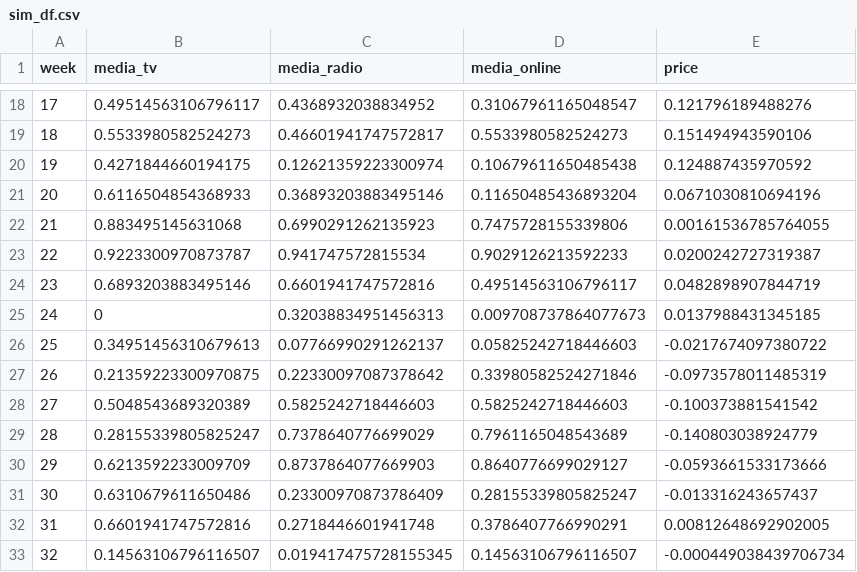
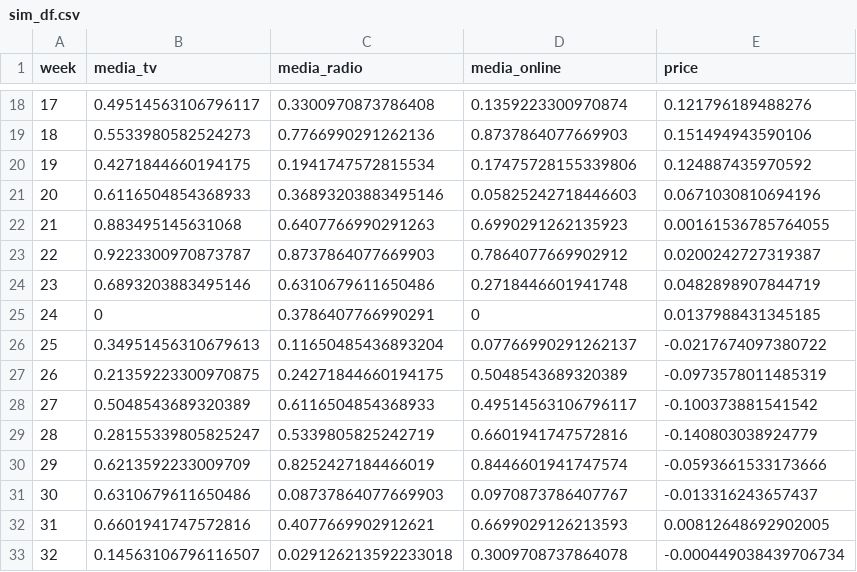
Before and after one commit to alexhallam/media_mix_sim, a CSV file: sim_df.csv, drawn as a sheet; only a part is shown, gaps mark what is left out; the diff covers the shown part only.

```diff
--- a/sim_df.csv
+++ b/sim_df.csv
@@ -18,16 +18,16 @@ week,media_tv,media_radio,media_online,price
-17,0.49514563106796117,0.4368932038834952,0.31067961165048547,0.121796189488276
-18,0.5533980582524273,0.46601941747572817,0.5533980582524273,0.151494943590106
-19,0.4271844660194175,0.12621359223300974,0.10679611650485438,0.124887435970592
-20,0.6116504854368933,0.36893203883495146,0.11650485436893204,0.0671030810694196
-21,0.883495145631068,0.6990291262135923,0.7475728155339806,0.00161536785764055
-22,0.9223300970873787,0.941747572815534,0.9029126213592233,0.0200242727319387
-23,0.6893203883495146,0.6601941747572816,0.49514563106796117,0.0482898907844719
-24,0,0.32038834951456313,0.009708737864077673,0.0137988431345185
-25,0.34951456310679613,0.07766990291262137,0.05825242718446603,-0.0217674097380722
-26,0.21359223300970875,0.22330097087378642,0.33980582524271846,-0.0973578011485319
-27,0.5048543689320389,0.5825242718446603,0.5825242718446603,-0.100373881541542
-28,0.28155339805825247,0.7378640776699029,0.7961165048543689,-0.140803038924779
-29,0.6213592233009709,0.8737864077669903,0.8640776699029127,-0.0593661533173666
-30,0.6310679611650486,0.23300970873786409,0.28155339805825247,-0.013316243657437
-31,0.6601941747572816,0.2718446601941748,0.3786407766990291,0.00812648692902005
-32,0.14563106796116507,0.019417475728155345,0.14563106796116507,-0.000449038439706734
+17,0.49514563106796117,0.3300970873786408,0.1359223300970874,0.121796189488276
+18,0.5533980582524273,0.7766990291262136,0.8737864077669903,0.151494943590106
+19,0.4271844660194175,0.1941747572815534,0.17475728155339806,0.124887435970592
+20,0.6116504854368933,0.36893203883495146,0.05825242718446603,0.0671030810694196
+21,0.883495145631068,0.6407766990291263,0.6990291262135923,0.00161536785764055
+22,0.9223300970873787,0.8737864077669903,0.7864077669902912,0.0200242727319387
+23,0.6893203883495146,0.6310679611650486,0.2718446601941748,0.0482898907844719
+24,0,0.3786407766990291,0,0.0137988431345185
+25,0.34951456310679613,0.11650485436893204,0.07766990291262137,-0.0217674097380722
+26,0.21359223300970875,0.24271844660194175,0.5048543689320389,-0.0973578011485319
+27,0.5048543689320389,0.6116504854368933,0.49514563106796117,-0.100373881541542
+28,0.28155339805825247,0.5339805825242719,0.6601941747572816,-0.140803038924779
+29,0.6213592233009709,0.8252427184466019,0.8446601941747574,-0.0593661533173666
+30,0.6310679611650486,0.08737864077669903,0.0970873786407767,-0.013316243657437
+31,0.6601941747572816,0.4077669902912621,0.6699029126213593,0.00812648692902005
+32,0.14563106796116507,0.029126213592233018,0.3009708737864078,-0.000449038439706734
```
Also changed, not shown: 169 edited cells elsewhere in this file, clean_data.csv, 3 other files.
